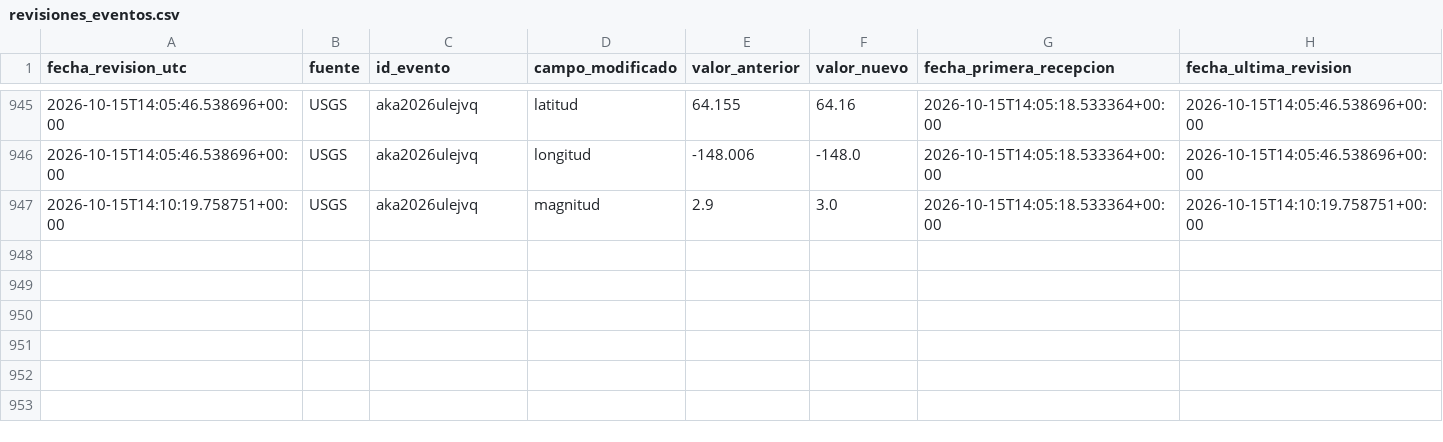
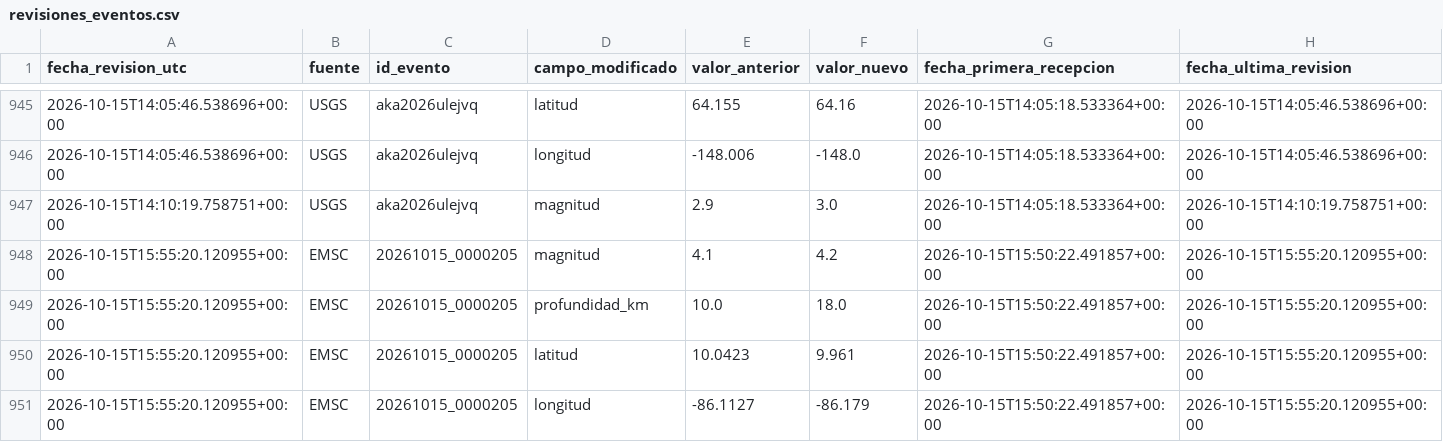
Before and after one commit to jcparodi-hue/earthquake3d-igp, a CSV file: docs/revisiones_eventos.csv, drawn as a sheet; only a part is shown, gaps mark what is left out; the diff names each change by its address in the sheet, - before the commit and + after, or states it on an @@ line.

```diff
--- a/docs/revisiones_eventos.csv
+++ b/docs/revisiones_eventos.csv
+row 948: 2026-10-15T15:55:20.120955+00:00 | EMSC | 20261015_0000205 | magnitud | 4.1 | 4.2 | 2026-10-15T15:50:22.491857+00:00 | 2026-10-15T15:55:20.120955+00:00
+row 949: 2026-10-15T15:55:20.120955+00:00 | EMSC | 20261015_0000205 | profundidad_km | 10.0 | 18.0 | 2026-10-15T15:50:22.491857+00:00 | 2026-10-15T15:55:20.120955+00:00
+row 950: 2026-10-15T15:55:20.120955+00:00 | EMSC | 20261015_0000205 | latitud | 10.0423 | 9.961 | 2026-10-15T15:50:22.491857+00:00 | 2026-10-15T15:55:20.120955+00:00
+row 951: 2026-10-15T15:55:20.120955+00:00 | EMSC | 20261015_0000205 | longitud | -86.1127 | -86.179 | 2026-10-15T15:50:22.491857+00:00 | 2026-10-15T15:55:20.120955+00:00
```
Also changed, not shown: docs/duplicados.csv, docs/historial_actualizaciones.csv, 4 other files.
